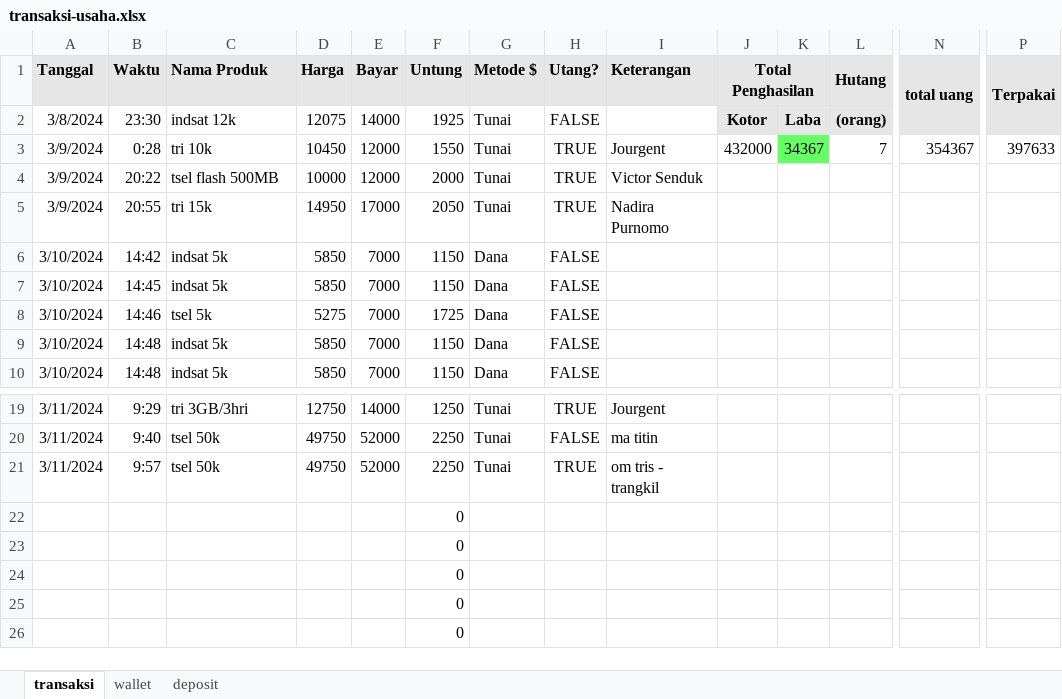
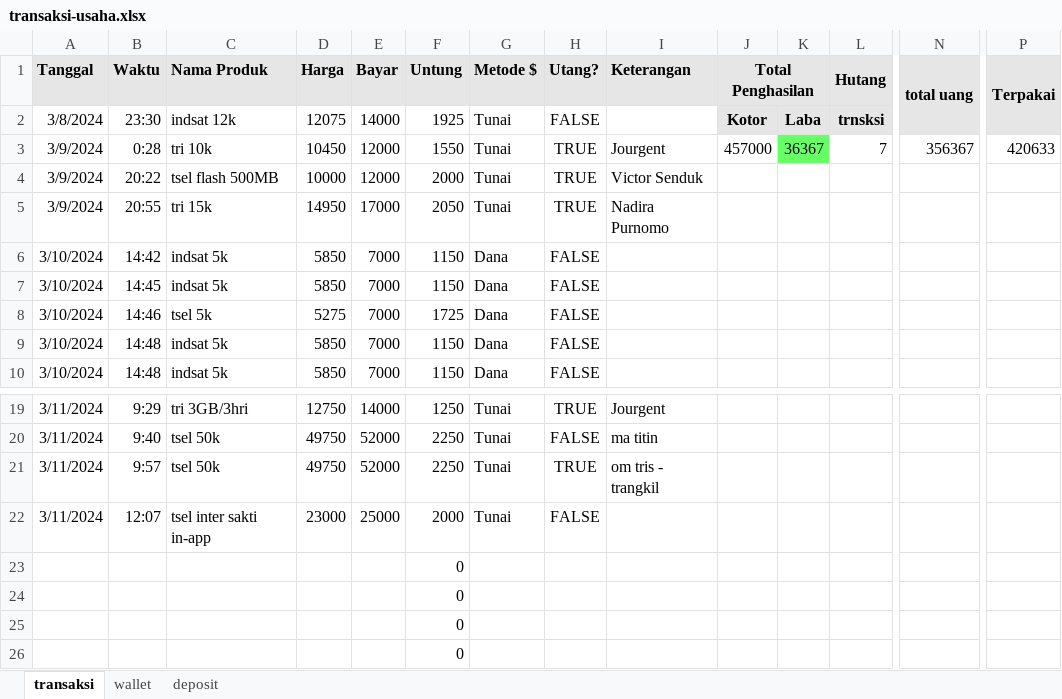
Before and after one commit to yeftakun/transaksi-usaha, an Excel workbook: transaksi-usaha.xlsx, sheet transaksi, drawn as a sheet; only a part is shown, gaps mark what is left out; values as stored, in another font and other column widths than the file's, no borders; conditional formats not drawn; removed rows and columns are numbered as before the commit, all else as after; rows hold the shown columns only; the diff names each change by its address in the sheet, - before the commit and + after, or states it on an @@ line.

```diff
--- a/transaksi-usaha.xlsx (sheet transaksi)
+++ b/transaksi-usaha.xlsx (sheet transaksi)
-L2 (Hutang): (orang)
+L2 (Hutang): trnsksi
-J3 (Total Penghasilan): 432000
+J3 (Total Penghasilan): 457000
-K3: 34367
+K3: 36367
-N3 (total uang): 354367
+N3 (total uang): 356367
-P3 (Terpakai): 397633
+P3 (Terpakai): 420633
-row 22:  |  |  |  |  | 0
+row 22: 3/11/2024 | 12:07 | tsel inter sakti in-app | 23000 | 25000 | 2000 | Tunai | FALSE
```
Also changed, not shown: sheet deposit, sheet wallet.
